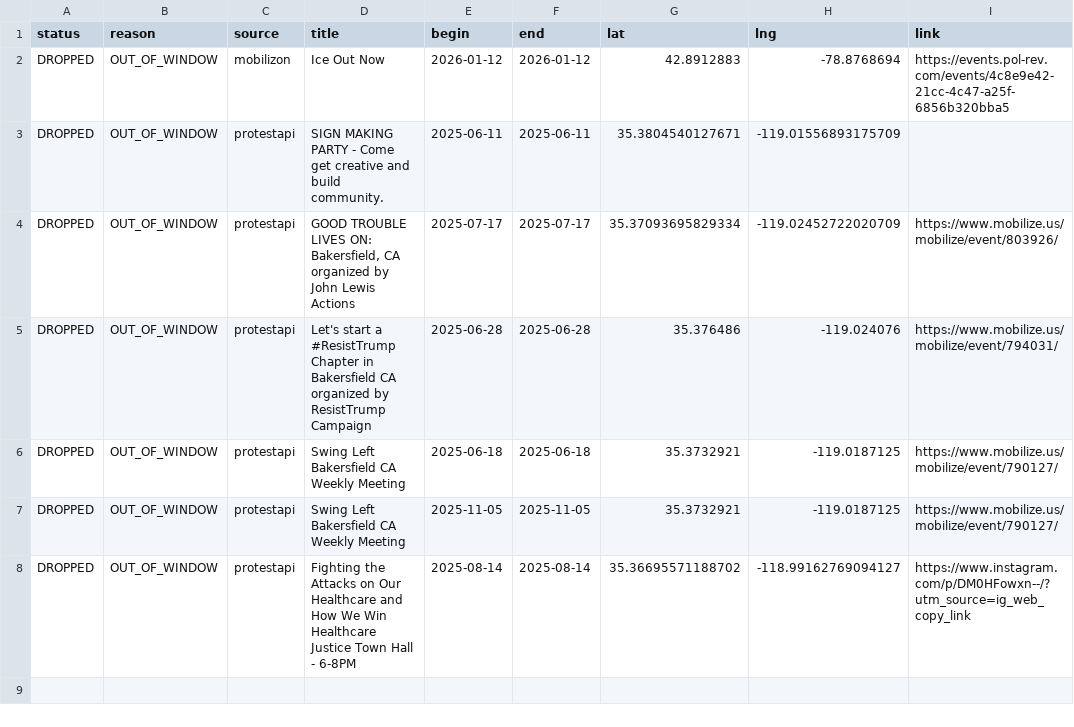
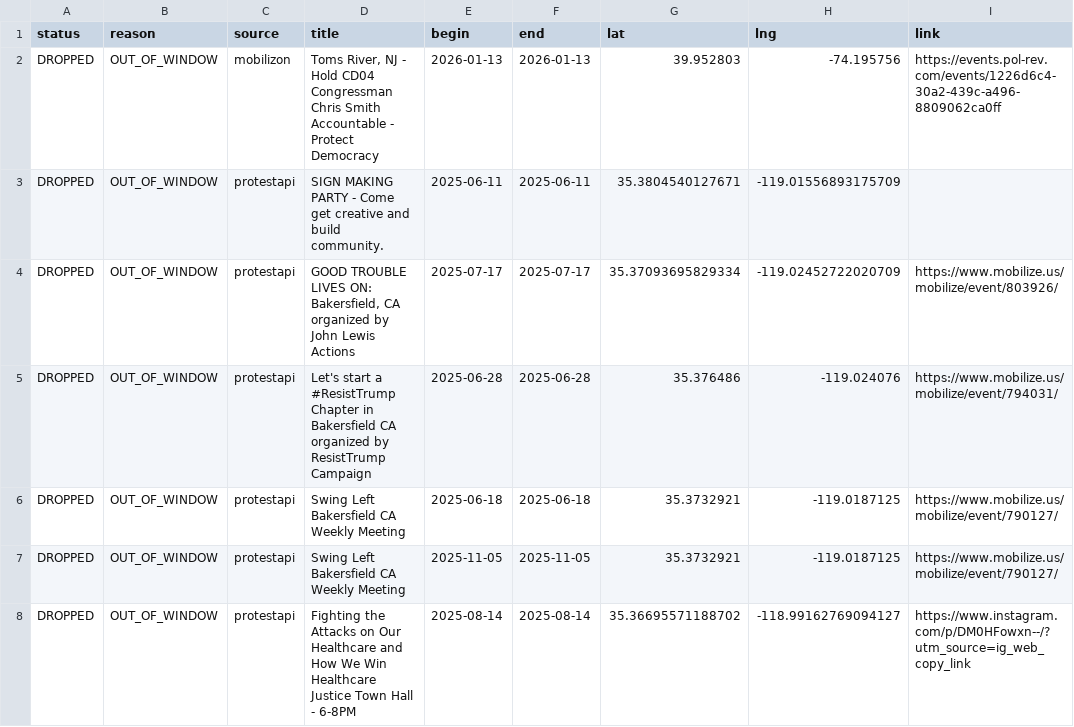
Before and after one commit to ConcernedCitizen2025/Project2025-Assistant, a CSV file: assets/data/discard_rows.csv, drawn as a sheet.

```diff
--- a/assets/data/discard_rows.csv
+++ b/assets/data/discard_rows.csv
@@ -1,3 +1,3 @@
 status,reason,source,title,begin,end,lat,lng,link
-"DROPPED","OUT_OF_WINDOW","mobilizon","Ice Out Now","2026-01-12","2026-01-12","42.8912883","-78.8768694","https://events.pol-rev.com/events/4c8e9e42-21cc-4c47-a25f-6856b320bba5"
+"DROPPED","OUT_OF_WINDOW","mobilizon","Toms River, NJ - Hold CD04 Congressman Chris Smith Accountable - Protect Democracy","2026-01-13","2026-01-13","39.952803","-74.195756","https://events.pol-rev.com/events/1226d6c4-30a2-439c-a496-8809062ca0ff"
 "DROPPED","OUT_OF_WINDOW","protestapi","SIGN MAKING PARTY - Come get creative and build community.","2025-06-11","2025-06-11","35.3804540127671","-119.01556893175709",""
```
Also changed, not shown: 13 other files.
